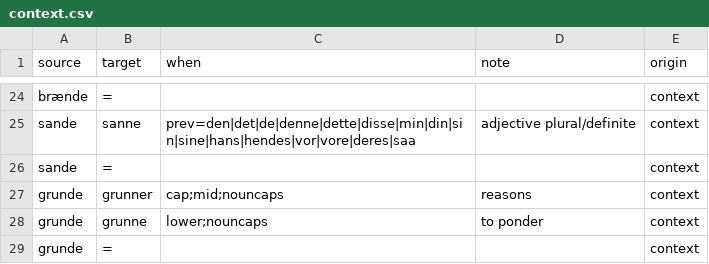
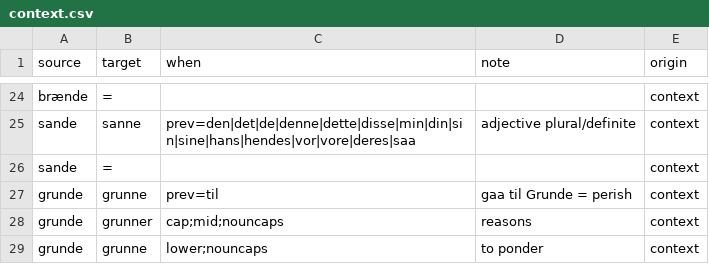
Before and after one commit to houshuang/rettskriv, a CSV file: lexicon/bokmal/context.csv, drawn as a sheet; only a part is shown, gaps mark what is left out; the shorter side is filled out with more unchanged rows.

```diff
--- a/lexicon/bokmal/context.csv
+++ b/lexicon/bokmal/context.csv
@@ -26,2 +26,3 @@ sande,sanne,prev=den|det|de|denne|dette|disse|min|din|sin|sine|hans|hendes|vor|v
 sande,=,,,context
+grunde,grunne,prev=til,gaa til Grunde = perish,context
 grunde,grunner,cap;mid;nouncaps,reasons,context
```
Also changed, not shown: lexicon/bokmal/core.csv, 1 other file.
